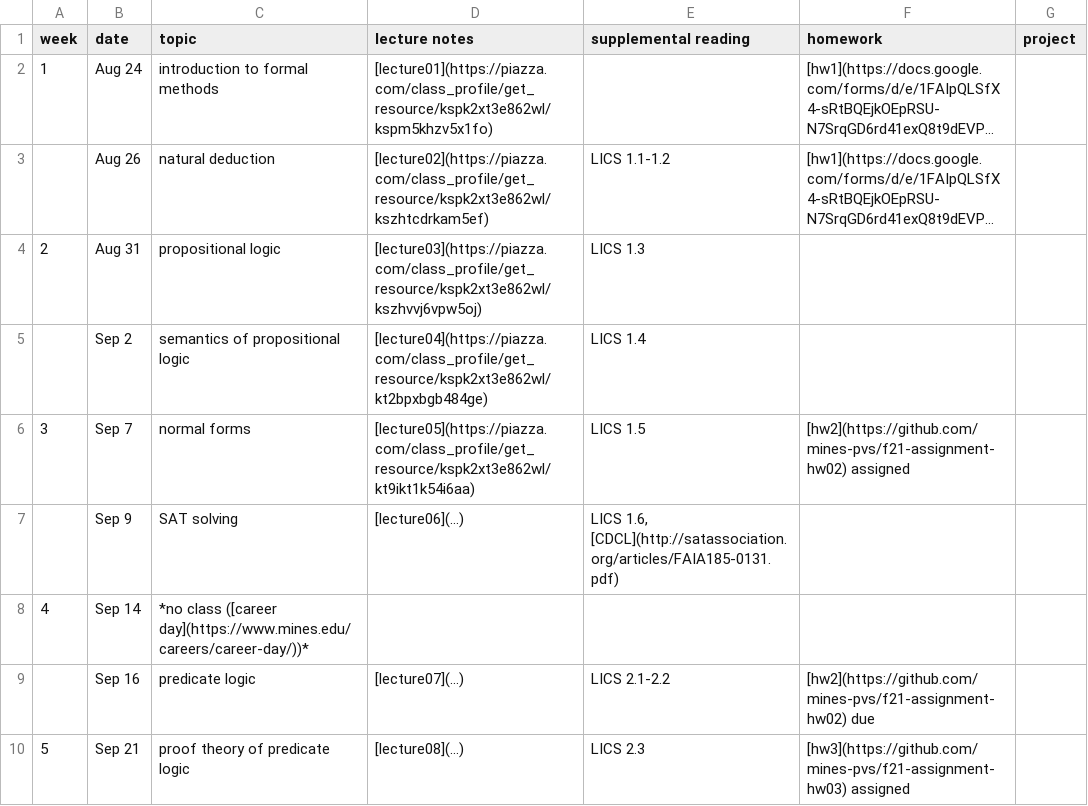
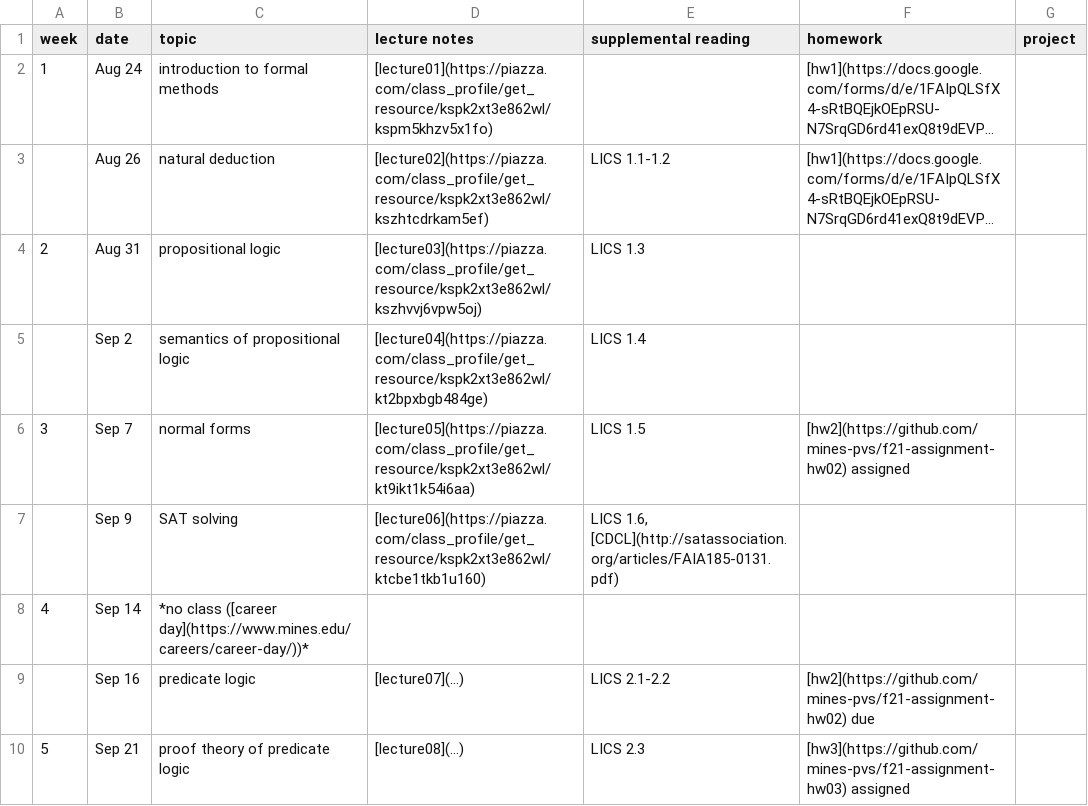
Before and after one commit to mines-pvs/f21-syllabus, a CSV file: schedule.csv, drawn as a sheet; only a part is shown; long unchanged cells end in ….

Commit message:
Update schedule.csv

```diff
--- a/schedule.csv
+++ b/schedule.csv
@@ -6,3 +6,3 @@ week,date,topic,lecture notes,supplemental reading,homework,project
 3,Sep 7,normal forms,[lecture05](https://piazza.com/class_profile/get_resource/kspk2xt3e862wl/kt9ikt1k54i6aa),LICS 1.5,[hw2](https://github.com/mines-pvs/f21-assignment-hw02) assigned,
-,Sep 9,SAT solving,[lecture06](…),"LICS 1.6, [CDCL](http://satassociation.org/articles/FAIA185-0131.pdf)",,
+,Sep 9,SAT solving,[lecture06](https://piazza.com/class_profile/get_resource/kspk2xt3e862wl/ktcbe1tkb1u160),"LICS 1.6, [CDCL](http://satassociation.org/articles/FAIA185-0131.pdf)",,
 4,Sep 14,*no class ([career day](https://www.mines.edu/careers/career-day/))*,,,,
```
